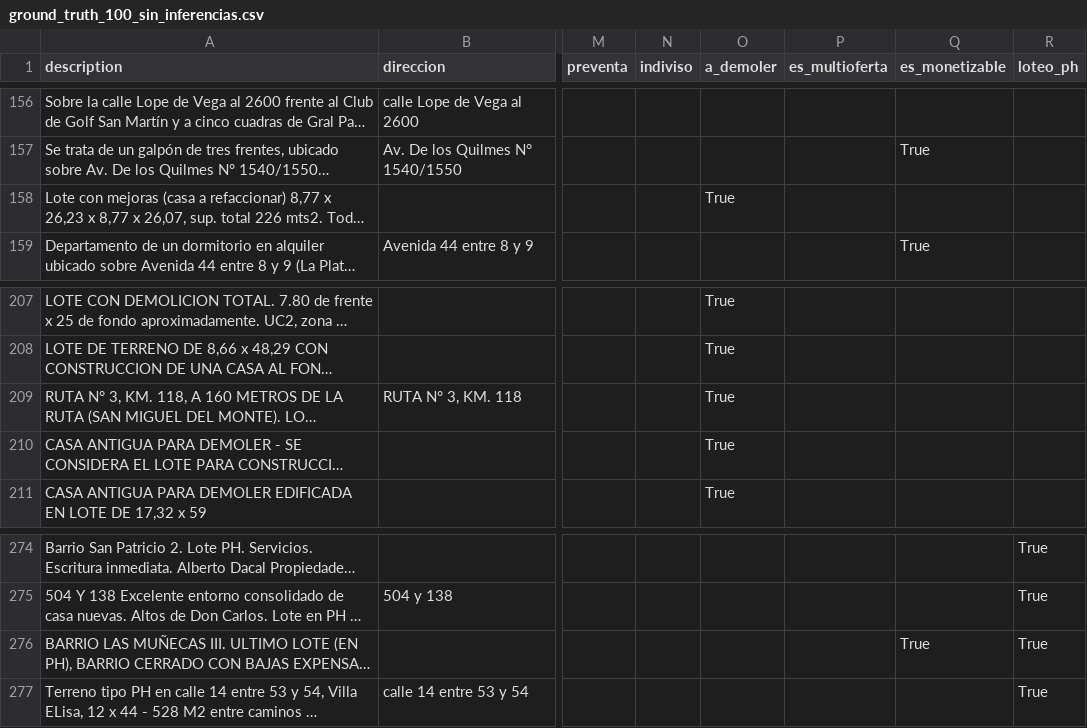
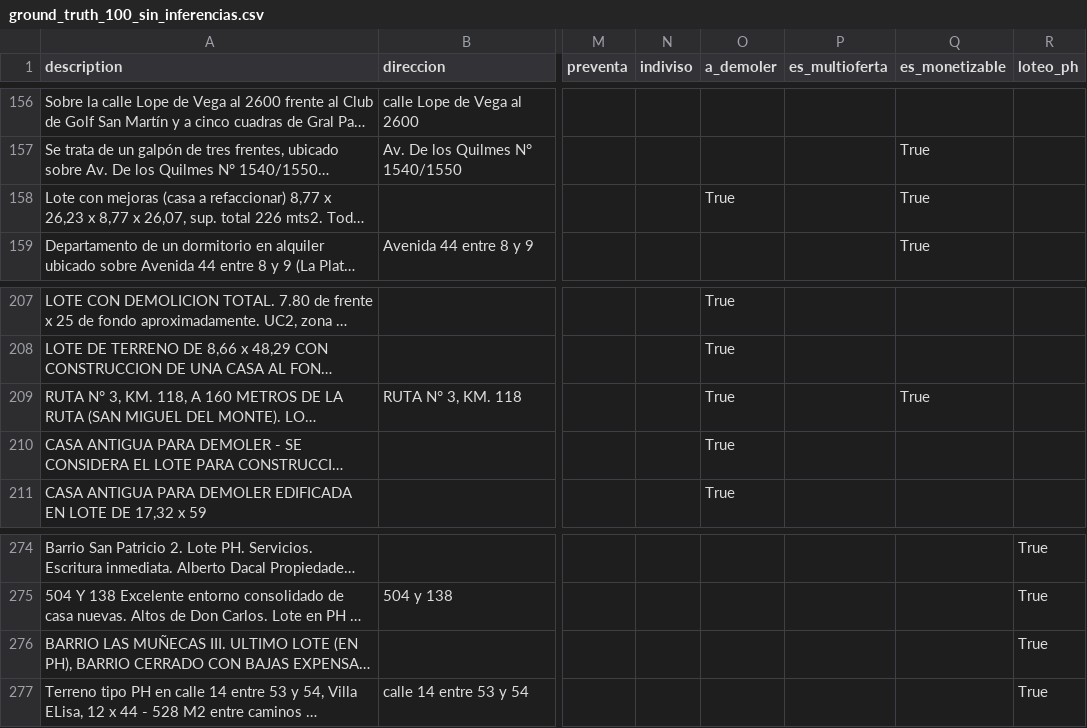
Before and after one commit to cientopolis/OVS-extractor-idis, a CSV file: input/ground_truth_100_sin_inferencias.csv, drawn as a sheet; only a part is shown, gaps mark what is left out; long unchanged cells end in …; the diff covers the shown part only; the diff names each change by its address in the sheet, - before the commit and + after, or states it on an @@ line.

```diff
--- a/input/ground_truth_100_sin_inferencias.csv
+++ b/input/ground_truth_100_sin_inferencias.csv
-Q158 (es_monetizable): (empty)
+Q158 (es_monetizable): True
-Q209 (es_monetizable): (empty)
+Q209 (es_monetizable): True
-Q276 (es_monetizable): True
+Q276 (es_monetizable): (empty)
```
Also changed, not shown: 7 edited cells elsewhere in this file, output/rbm.csv, 1 other file.
